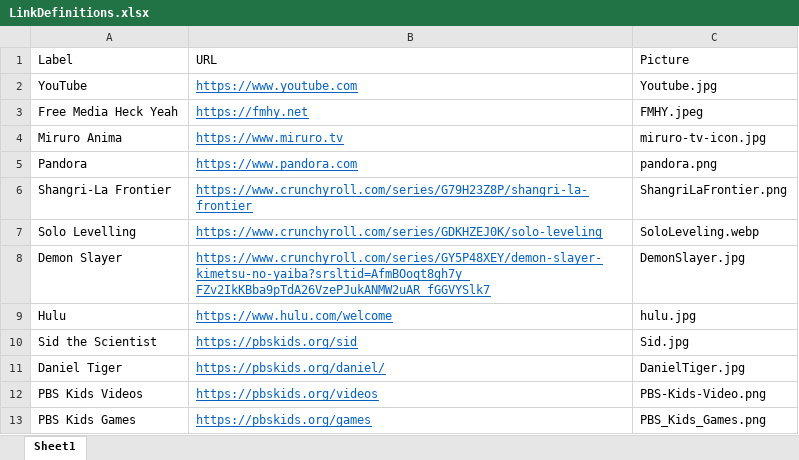
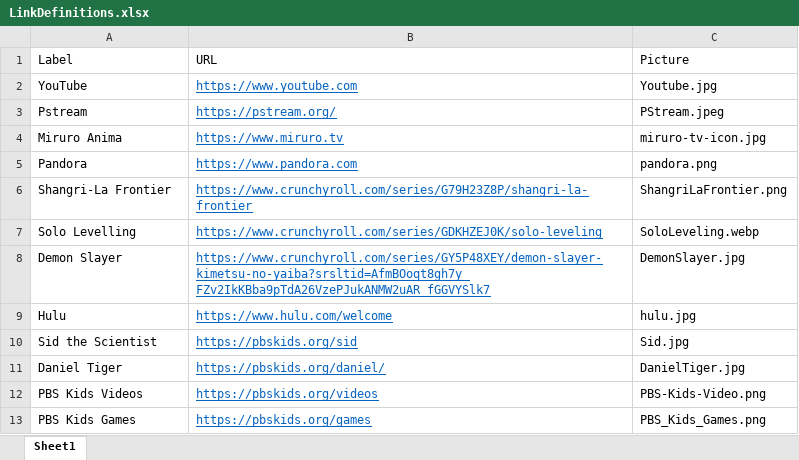
Before and after one commit to diytechy/BigPicLinkHTMLGenerator, an Excel workbook: LinkDefinitions.xlsx, sheet Sheet1, drawn as a sheet; values as stored, in another font and other column widths than the file's, no borders; removed rows and columns are numbered as before the commit, all else as after; the diff names each change by its address in the sheet, - before the commit and + after, or states it on an @@ line.

Commit message:
Replace free media heck yeah with P stream
The AI generated link image is a little funny, but better than the others.

```diff
--- a/LinkDefinitions.xlsx (sheet Sheet1)
+++ b/LinkDefinitions.xlsx (sheet Sheet1)
-row 3: Free Media Heck Yeah | https://fmhy.net | FMHY.jpeg
+row 3: Pstream | https://pstream.org/ | PStream.jpeg
```
Also changed, not shown: 3 other files.
